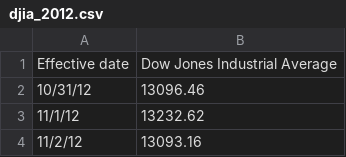
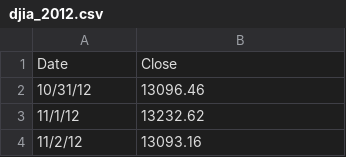
Before and after one commit to vedajammula/L3Harris-Senior-Capstone, a CSV file: stock_data/djia_2012.csv, drawn as a sheet; only a part is shown; removed rows and columns are numbered as before the commit, all else as after; the diff names each change by its address in the sheet, - before the commit and + after, or states it on an @@ line.

Commit message:
Added multipage support for simulated attack data csvs

```diff
--- a/stock_data/djia_2012.csv
+++ b/stock_data/djia_2012.csv
-row 1: Effective date | Dow Jones Industrial Average
+row 1: Date | Close
```
Also changed, not shown: stock_data/new_djdata.csv, 5 other files.
